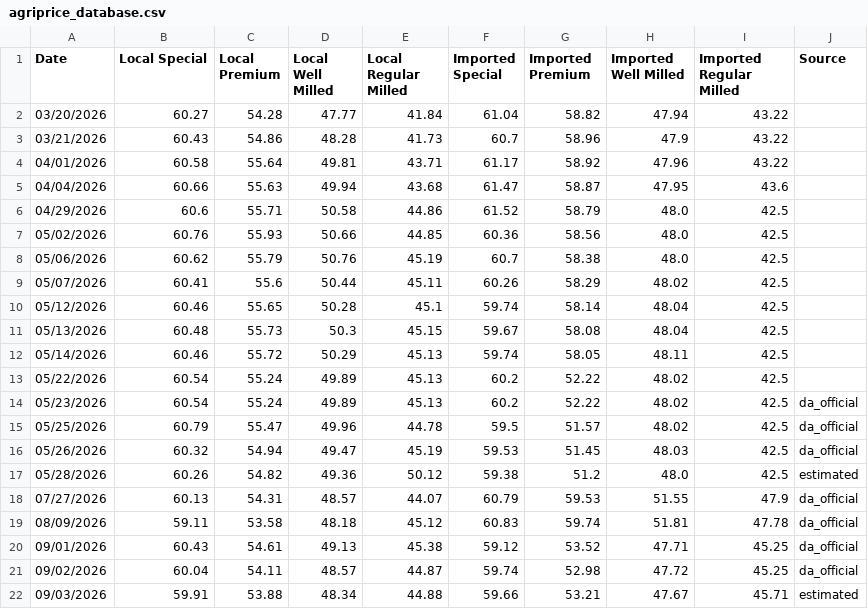
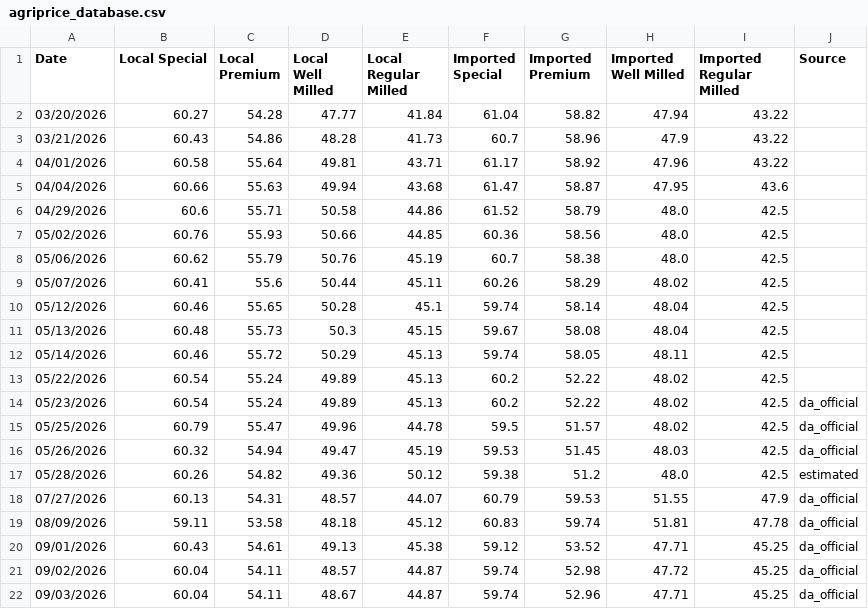
Before and after one commit to Drew-Morido/AgriPrice, a CSV file: tools/scrapped price/agriprice_database.csv, drawn as a sheet.

```diff
--- a/tools/scrapped price/agriprice_database.csv
+++ b/tools/scrapped price/agriprice_database.csv
@@ -21,2 +21,2 @@ Date,Local Special,Local Premium,Local Well Milled,Local Regular Milled,Imported
 09/02/2026,60.04,54.11,48.57,44.87,59.74,52.98,47.72,45.25,da_official
-09/03/2026,59.91,53.88,48.34,44.88,59.66,53.21,47.67,45.71,estimated
+09/03/2026,60.04,54.11,48.67,44.87,59.74,52.96,47.71,45.25,da_official
```
Also changed, not shown: tools/scrapped rate/exchange_rate_database.csv, 3 other files.
